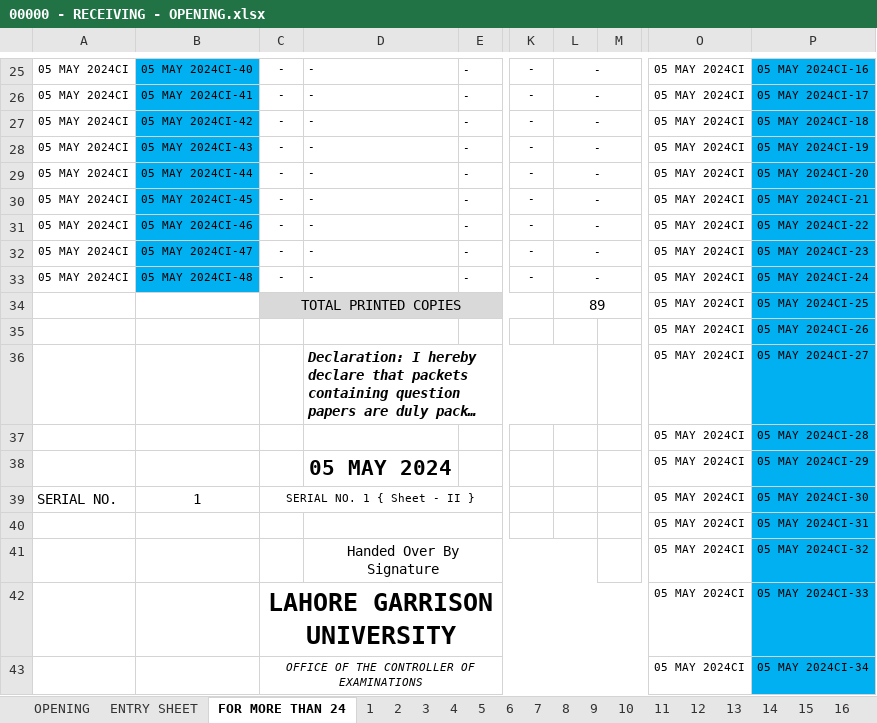
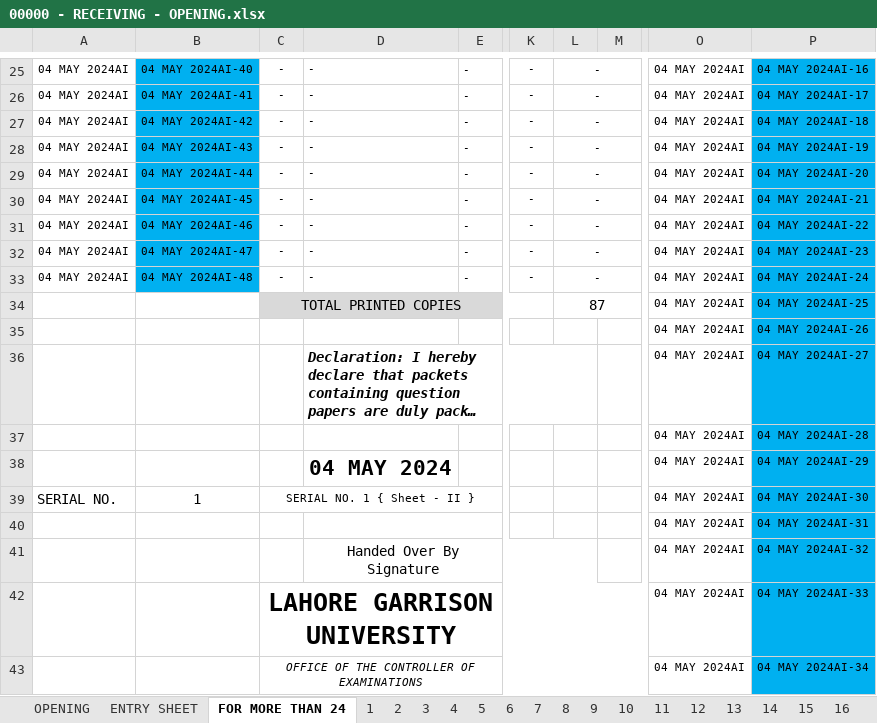
Before and after one commit to lguresult/bashir102, an Excel workbook: SPRING 2024/00000 - RECEIVING - OPENING.xlsx, sheet FOR MORE THAN 24, drawn as a sheet; only a part is shown, gaps mark what is left out; long unchanged cells end in …; values as stored, in another font and other column widths than the file's, no borders; the diff covers the shown part only; the diff names each change by its address in the sheet, - before the commit and + after, or states it on an @@ line.

```diff
--- a/SPRING 2024/00000 - RECEIVING - OPENING.xlsx (sheet FOR MORE THAN 24)
+++ b/SPRING 2024/00000 - RECEIVING - OPENING.xlsx (sheet FOR MORE THAN 24)
-A25:A33: 05 MAY 2024CI
+A25:A33: 04 MAY 2024AI
-B25: 05 MAY 2024CI-40
+B25: 04 MAY 2024AI-40
-O25:O43: 05 MAY 2024CI
+O25:O43: 04 MAY 2024AI
-P25: 05 MAY 2024CI-16
+P25: 04 MAY 2024AI-16
-B26: 05 MAY 2024CI-41
+B26: 04 MAY 2024AI-41
-P26: 05 MAY 2024CI-17
+P26: 04 MAY 2024AI-17
-B27: 05 MAY 2024CI-42
+B27: 04 MAY 2024AI-42
-P27: 05 MAY 2024CI-18
+P27: 04 MAY 2024AI-18
-B28: 05 MAY 2024CI-43
+B28: 04 MAY 2024AI-43
-P28: 05 MAY 2024CI-19
+P28: 04 MAY 2024AI-19
-B29: 05 MAY 2024CI-44
+B29: 04 MAY 2024AI-44
-P29: 05 MAY 2024CI-20
+P29: 04 MAY 2024AI-20
-B30: 05 MAY 2024CI-45
+B30: 04 MAY 2024AI-45
-P30: 05 MAY 2024CI-21
+P30: 04 MAY 2024AI-21
-B31: 05 MAY 2024CI-46
+B31: 04 MAY 2024AI-46
-P31: 05 MAY 2024CI-22
+P31: 04 MAY 2024AI-22
-B32: 05 MAY 2024CI-47
+B32: 04 MAY 2024AI-47
-P32: 05 MAY 2024CI-23
+P32: 04 MAY 2024AI-23
-B33: 05 MAY 2024CI-48
+B33: 04 MAY 2024AI-48
-P33: 05 MAY 2024CI-24
+P33: 04 MAY 2024AI-24
-L34: 89
+L34: 87
-P34: 05 MAY 2024CI-25
+P34: 04 MAY 2024AI-25
-P35: 05 MAY 2024CI-26
+P35: 04 MAY 2024AI-26
-P36: 05 MAY 2024CI-27
+P36: 04 MAY 2024AI-27
-P37: 05 MAY 2024CI-28
+P37: 04 MAY 2024AI-28
-D38: 05 MAY 2024
+D38: 04 MAY 2024
-P38: 05 MAY 2024CI-29
+P38: 04 MAY 2024AI-29
-P39: 05 MAY 2024CI-30
+P39: 04 MAY 2024AI-30
-P40: 05 MAY 2024CI-31
+P40: 04 MAY 2024AI-31
-P41: 05 MAY 2024CI-32
+P41: 04 MAY 2024AI-32
-P42: 05 MAY 2024CI-33
+P42: 04 MAY 2024AI-33
-P43: 05 MAY 2024CI-34
+P43: 04 MAY 2024AI-34
```
Also changed, not shown: 30 added rows, 30 removed rows and 21 edited cells elsewhere in this sheet.
